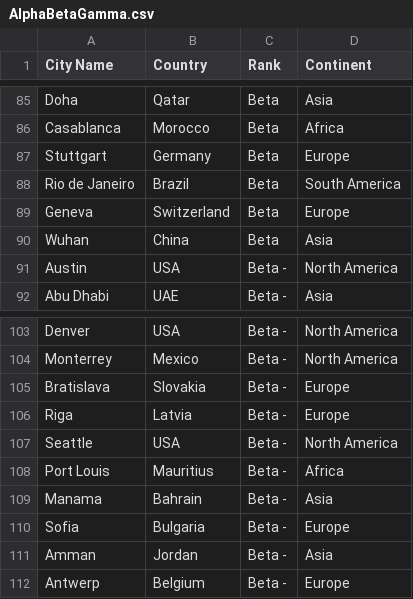
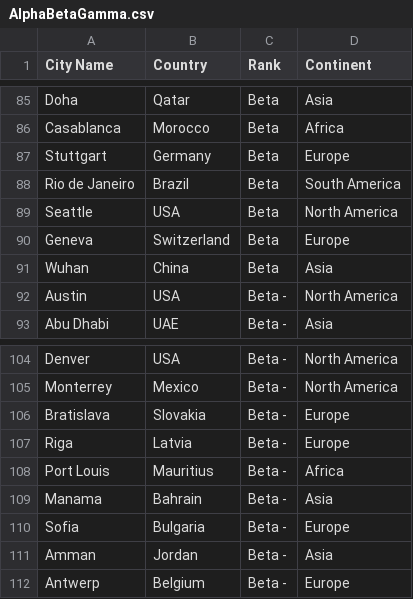
Before and after one commit to cal65/Geography-Improved, a CSV file: AlphaBetaGamma.csv, drawn as a sheet; only a part is shown, gaps mark what is left out.

```diff
--- a/AlphaBetaGamma.csv
+++ b/AlphaBetaGamma.csv
@@ -88,2 +88,3 @@ Stuttgart,Germany,Beta,Europe
 Rio de Janeiro,Brazil,Beta,South America
+Seattle,USA,Beta,North America
 Geneva,Switzerland,Beta,Europe
@@ -106,3 +107,2 @@ Bratislava,Slovakia,Beta -,Europe
 Riga,Latvia,Beta -,Europe
-Seattle,USA,Beta -,North America
 Port Louis,Mauritius,Beta -,Africa
```
Also changed, not shown: country_count.csv, 5 other files.
